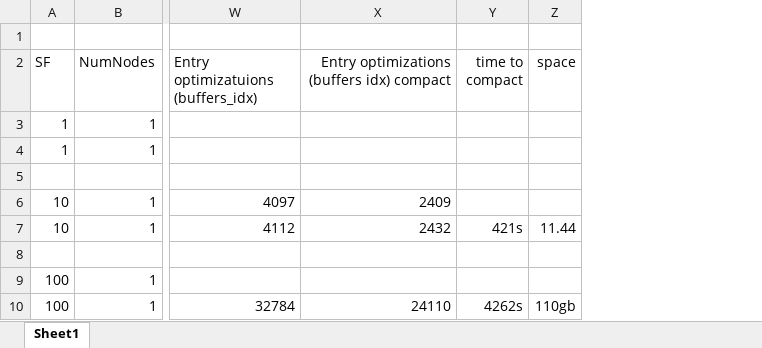
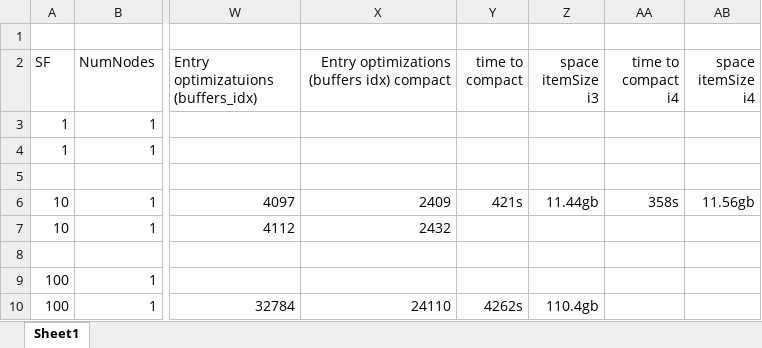
Before and after one commit to RoCEPool/RapidsSE, an Excel workbook: SF10000/LoadResultsSVR.xlsx, sheet Sheet1, drawn as a sheet; only a part is shown, gaps mark what is left out; values as stored, in another font and other column widths than the file's, no borders; removed rows and columns are numbered as before the commit, all else as after; the diff names each change by its address in the sheet, - before the commit and + after, or states it on an @@ line.

Commit message:
some more test results.
Former-commit-id: 79a26193ebec1812d434bf8f61ecc3809f7e1d43

```diff
--- a/SF10000/LoadResultsSVR.xlsx (sheet Sheet1)
+++ b/SF10000/LoadResultsSVR.xlsx (sheet Sheet1)
-column Z (space), rows 7-10: 11.44 |  |  | 110gb
+column Z (space itemSize i3), rows 6-10: 11.44gb |  |  |  | 110.4gb
+column AA (time to compact i4), row 6: 358s
+column AB (space itemSize i4), row 6: 11.56gb
-Y6 (time to compact): (empty)
+Y6 (time to compact): 421s
-Y7 (time to compact): 421s
+Y7 (time to compact): (empty)
```
